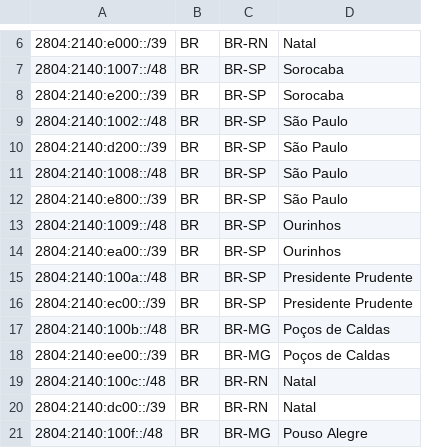
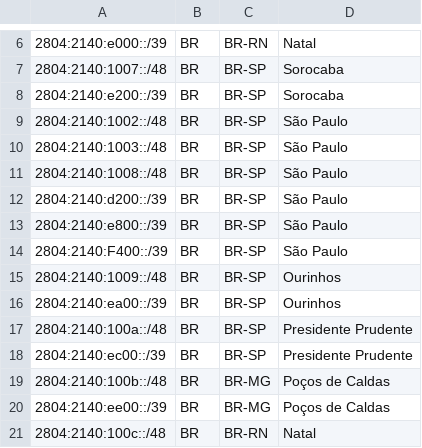
Before and after one commit to alaresinternet/geofeed, a CSV file: 2804-2140--32.csv, drawn as a sheet; only a part is shown, gaps mark what is left out; the shorter side is filled out with more unchanged rows.

Commit message:
Update 2804-2140--32.csv

```diff
--- a/2804-2140--32.csv
+++ b/2804-2140--32.csv
@@ -9,5 +9,7 @@
 2804:2140:1002::/48,BR,BR-SP,São Paulo,
+2804:2140:1003::/48,BR,BR-SP,São Paulo,
+2804:2140:1008::/48,BR,BR-SP,São Paulo,
 2804:2140:d200::/39,BR,BR-SP,São Paulo,
-2804:2140:1008::/48,BR,BR-SP,São Paulo,
 2804:2140:e800::/39,BR,BR-SP,São Paulo,
+2804:2140:F400::/39,BR,BR-SP,São Paulo,
 2804:2140:1009::/48,BR,BR-SP,Ourinhos,
```
